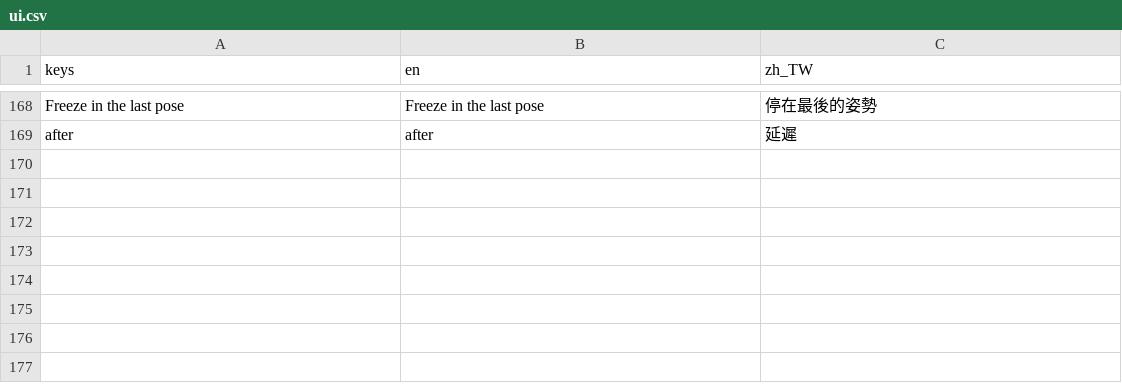
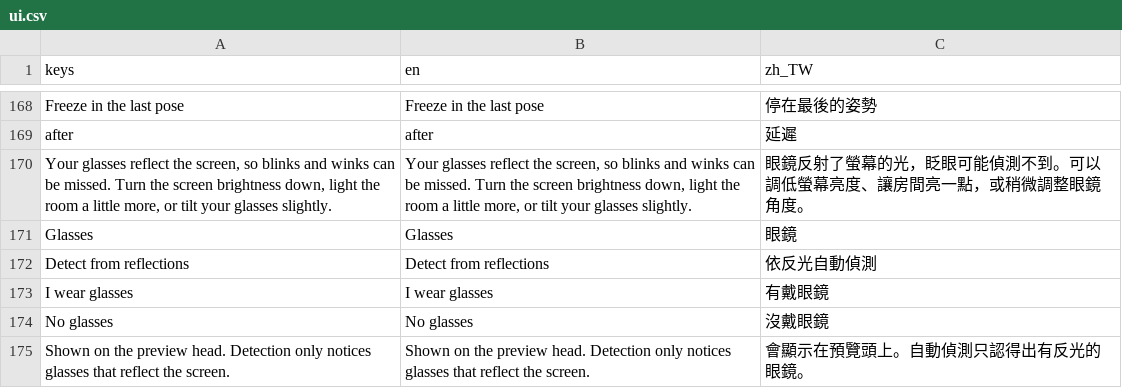
Before and after one commit to koshizuow/yorishiro, a CSV file: app/i18n/ui.csv, drawn as a sheet; only a part is shown, gaps mark what is left out.

```diff
--- a/app/i18n/ui.csv
+++ b/app/i18n/ui.csv
@@ -169 +169,7 @@ Freeze in the last pose,Freeze in the last pose,停在最後的姿勢
 after,after,延遲
+"Your glasses reflect the screen, so blinks and winks can be missed. Turn the screen brightness down, light the room a little more, or tilt your glasses slightly.","Your glasses reflect the screen, so blinks and winks can be missed. Turn the screen brightness down, light the room a little more, or tilt your glasses slightly.",眼鏡反射了螢幕的光，眨眼可能偵測不到。可以調低螢幕亮度、讓房間亮一點，或稍微調整眼鏡角度。
+Glasses,Glasses,眼鏡
+Detect from reflections,Detect from reflections,依反光自動偵測
+I wear glasses,I wear glasses,有戴眼鏡
+No glasses,No glasses,沒戴眼鏡
+Shown on the preview head. Detection only notices glasses that reflect the screen.,Shown on the preview head. Detection only notices glasses that reflect the screen.,會顯示在預覽頭上。自動偵測只認得出有反光的眼鏡。
```
Also changed, not shown: 9 other files.
